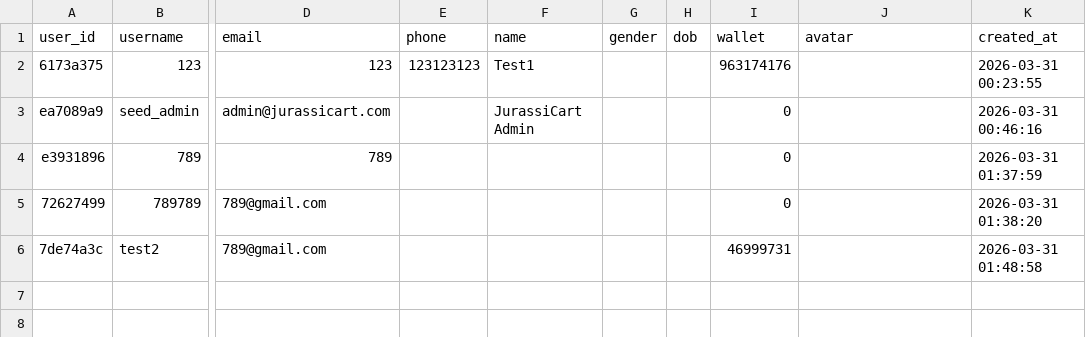
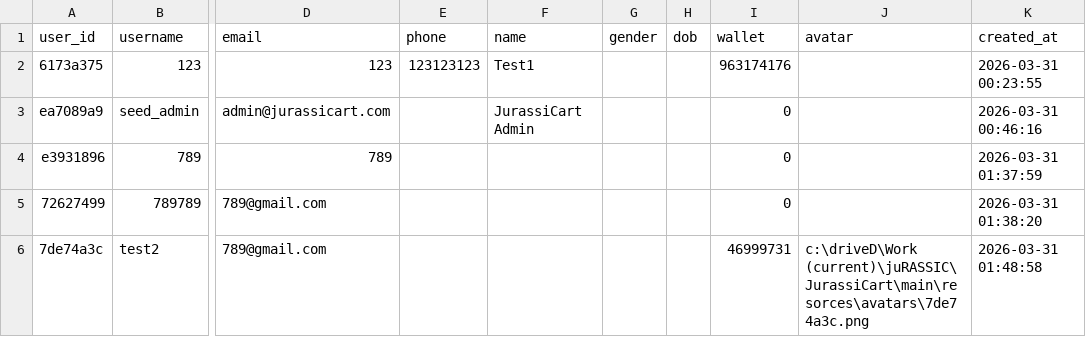
Before and after one commit to 488-4-Natdanai/JurassiCart, a CSV file: main/data/users.csv, drawn as a sheet; only a part is shown, gaps mark what is left out; the diff names each change by its address in the sheet, - before the commit and + after, or states it on an @@ line.

```diff
--- a/main/data/users.csv
+++ b/main/data/users.csv
-J6 (avatar): (empty)
+J6 (avatar): c:\driveD\Work (current)\juRASSIC\JurassiCart\main\resorces\avatars\7de74a3c.png
```
Also changed, not shown: 2 other files.
